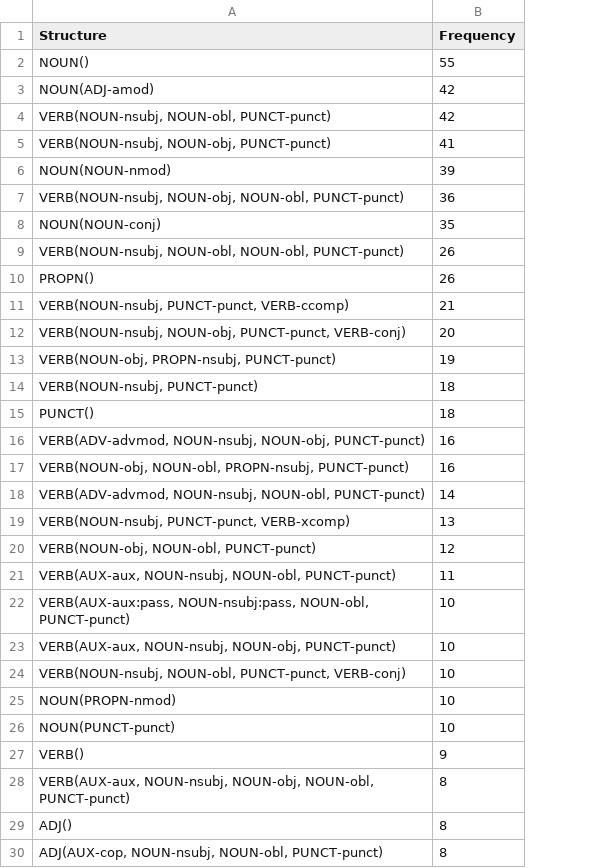
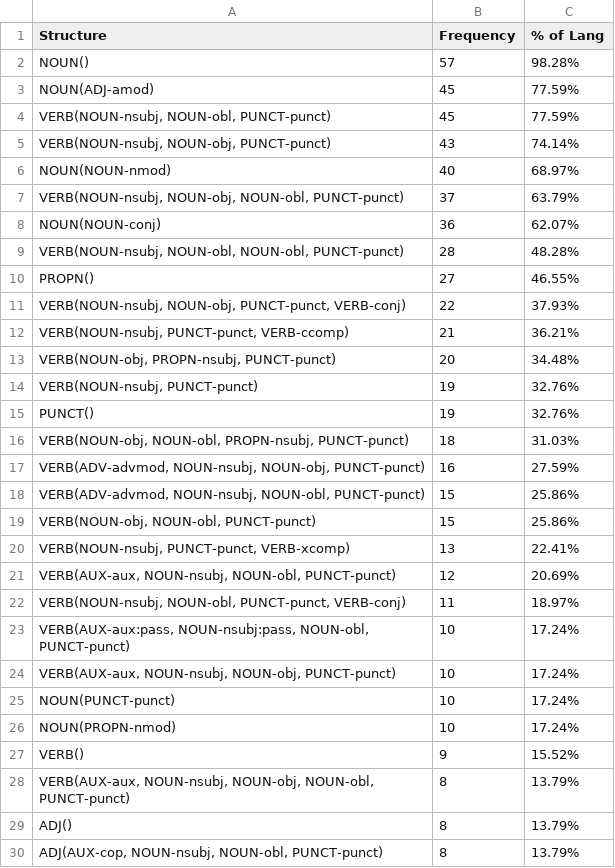
Before and after one commit to patriciagrau/wikipedia_article_analysis, a CSV file: lang_structures/frequency_structures_5.csv, drawn as a sheet; only a part is shown; removed rows and columns are numbered as before the commit, all else as after; the diff covers the shown part only; the diff names each change by its address in the sheet, - before the commit and + after, or states it on an @@ line.

```diff
--- a/lang_structures/frequency_structures_5.csv
+++ b/lang_structures/frequency_structures_5.csv
+column C (% of Lang), rows 2-10: 98.28% | 77.59% | 77.59% | 74.14% | 68.97% | 63.79% | 62.07% | 48.28% | 46.55%; rows 12-15: 36.21% | 34.48% | 32.76% | 32.76%; rows 17-18: 27.59% | 25.86%; rows 20-30: 22.41% | 20.69% | 18.97% | 17.24% | 17.24% | 17.24% | 17.24% | 15.52% | 13.79% | 13.79% | 13.79%
-B2 (Frequency): 55
+B2 (Frequency): 57
-B3:B4 (Frequency): 42
+B3:B4 (Frequency): 45
-B5 (Frequency): 41
+B5 (Frequency): 43
-B6 (Frequency): 39
+B6 (Frequency): 40
-B7 (Frequency): 36
+B7 (Frequency): 37
-B8 (Frequency): 35
+B8 (Frequency): 36
-B9 (Frequency): 26
+B9 (Frequency): 28
-B10 (Frequency): 26
+B10 (Frequency): 27
+row 11: VERB(NOUN-nsubj, NOUN-obj, PUNCT-punct, VERB-conj) | 22 | 37.93%
-row 12: VERB(NOUN-nsubj, NOUN-obj, PUNCT-punct, VERB-conj) | 20
-B13 (Frequency): 19
+B13 (Frequency): 20
-B14:B15 (Frequency): 18
+B14:B15 (Frequency): 19
+row 16: VERB(NOUN-obj, NOUN-obl, PROPN-nsubj, PUNCT-punct) | 18 | 31.03%
-row 17: VERB(NOUN-obj, NOUN-obl, PROPN-nsubj, PUNCT-punct) | 16
-B18 (Frequency): 14
+B18 (Frequency): 15
+row 19: VERB(NOUN-obj, NOUN-obl, PUNCT-punct) | 15 | 25.86%
-A21 (Structure): VERB(NOUN-obj, NOUN-obl, PUNCT-punct)
+A21 (Structure): VERB(AUX-aux, NOUN-nsubj, NOUN-obl, PUNCT-punct)
-A22 (Structure): VERB(AUX-aux, NOUN-nsubj, NOUN-obl, PUNCT-punct)
+A22 (Structure): VERB(NOUN-nsubj, NOUN-obl, PUNCT-punct, VERB-conj)
-A25 (Structure): VERB(NOUN-nsubj, NOUN-obl, PUNCT-punct, VERB-conj)
+A25 (Structure): NOUN(PUNCT-punct)
-row 26: NOUN(PUNCT-punct) | 10
```
Also changed, not shown: 4 added rows, 3 removed rows, 5 moved rows and 1 edited cell elsewhere in this file, lang_structures/frequency_structures.csv, 29 other files.
